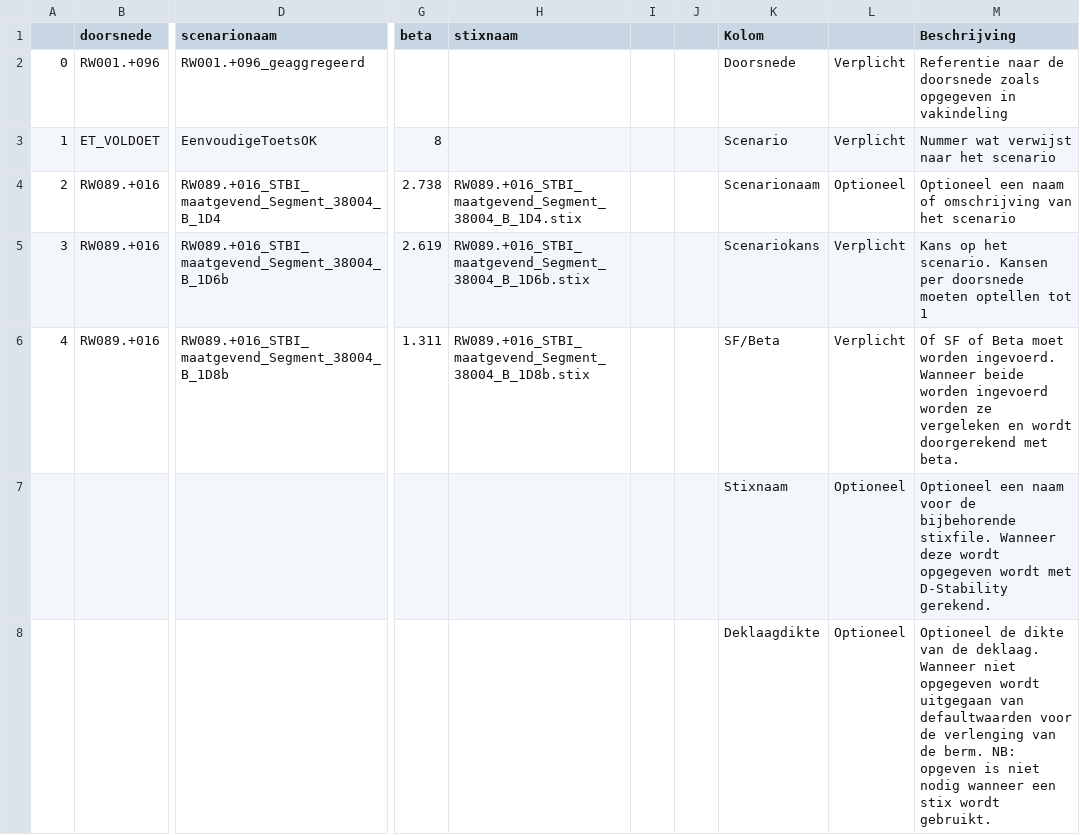
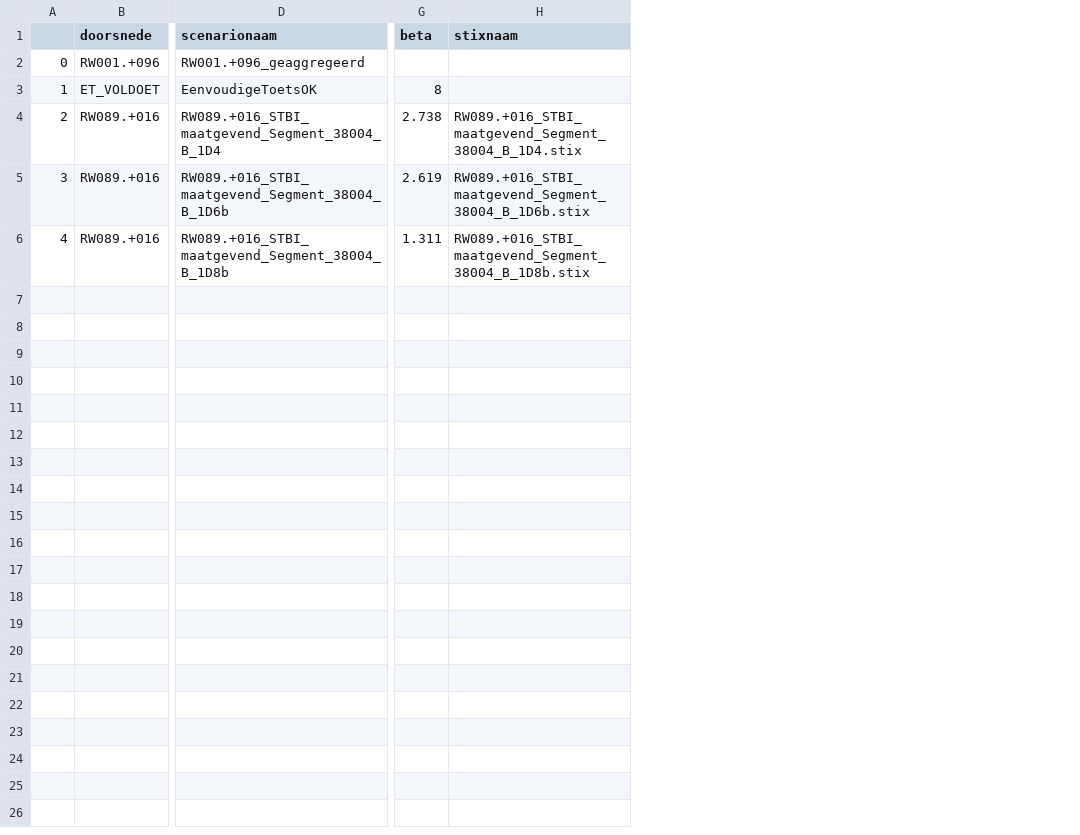
Before and after one commit to Deltares/VRSuiteUtils, a CSV file: preprocessing/default_files/Stabiliteit_default.csv, drawn as a sheet; only a part is shown, gaps mark what is left out; rows hold the shown columns only; the diff names each change by its address in the sheet, - before the commit and + after, or states it on an @@ line.

```diff
--- a/preprocessing/default_files/Stabiliteit_default.csv
+++ b/preprocessing/default_files/Stabiliteit_default.csv
-column I, empty
-column J, empty
-column K (Kolom), rows 2-6: Doorsnede | Scenario | Scenarionaam | Scenariokans | SF/Beta
-column L, rows 2-6: Verplicht | Verplicht | Optioneel | Verplicht | Verplicht
-column M (Beschrijving), rows 2-6: Referentie naar de doorsnede zoals opgegeven in vakindeling | Nummer wat verwijst naar het scenario | Optioneel een naam of omschrijving van het scenario | Kans op het scenario. Kansen per doorsnede moeten optellen tot 1 | Of SF of Beta moet worden ingevoerd. Wanneer beide worden ingevoerd worden ze vergeleken en wordt doorgerekend met beta.
-row 7:  |  |  |  |  |  |  | Stixnaam | Optioneel | Optioneel een naam voor de bijbehorende stixfile. Wanneer deze wordt opgegeven wordt met D-Stability gerekend.
-row 8:  |  |  |  |  |  |  | Deklaagdikte | Optioneel | Optioneel de dikte van de deklaag. Wanneer niet opgegeven wordt uitgegaan van defaultwaarden voor de verlenging van de berm. NB: opgeven is niet nodig wanneer een stix wordt gebruikt.
```
Also changed, not shown: preprocessing/default_files/HR_default.csv, preprocessing/default_files/Piping_default.csv, 1 other file.
